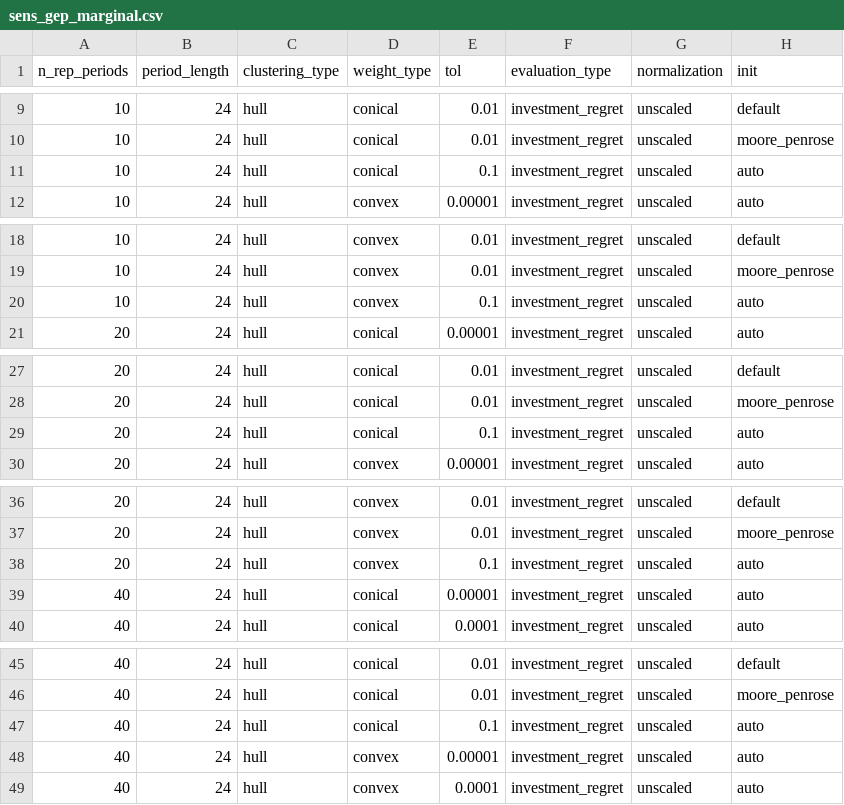
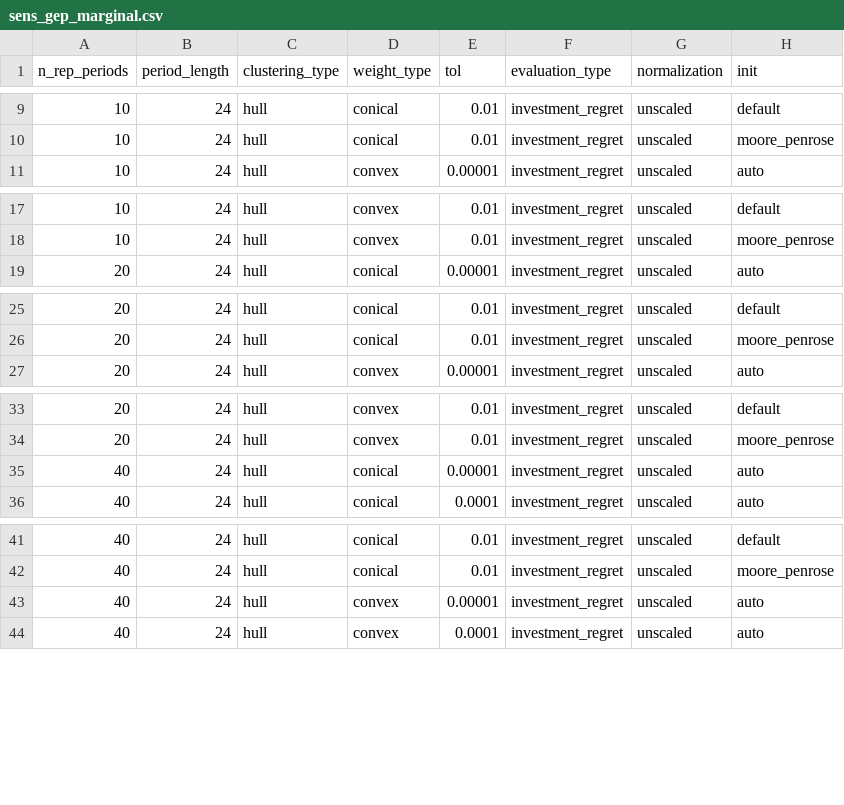
Before and after one commit to greg-neustroev/blended-rep-periods, a CSV file: inputs/tyndp/sens_gep_marginal.csv, drawn as a sheet; only a part is shown, gaps mark what is left out; the diff covers the shown part only.

```diff
--- a/inputs/tyndp/sens_gep_marginal.csv
+++ b/inputs/tyndp/sens_gep_marginal.csv
@@ -10,3 +10,2 @@ n_rep_periods,period_length,clustering_type,weight_type,tol,evaluation_type,norm
 10,24,hull,conical,0.01,investment_regret,unscaled,moore_penrose
-10,24,hull,conical,0.1,investment_regret,unscaled,auto
 10,24,hull,convex,0.00001,investment_regret,unscaled,auto
@@ -19,3 +18,2 @@ n_rep_periods,period_length,clustering_type,weight_type,tol,evaluation_type,norm
 10,24,hull,convex,0.01,investment_regret,unscaled,moore_penrose
-10,24,hull,convex,0.1,investment_regret,unscaled,auto
 20,24,hull,conical,0.00001,investment_regret,unscaled,auto
@@ -28,3 +26,2 @@ n_rep_periods,period_length,clustering_type,weight_type,tol,evaluation_type,norm
 20,24,hull,conical,0.01,investment_regret,unscaled,moore_penrose
-20,24,hull,conical,0.1,investment_regret,unscaled,auto
 20,24,hull,convex,0.00001,investment_regret,unscaled,auto
@@ -37,3 +34,2 @@ n_rep_periods,period_length,clustering_type,weight_type,tol,evaluation_type,norm
 20,24,hull,convex,0.01,investment_regret,unscaled,moore_penrose
-20,24,hull,convex,0.1,investment_regret,unscaled,auto
 40,24,hull,conical,0.00001,investment_regret,unscaled,auto
@@ -46,3 +42,2 @@ n_rep_periods,period_length,clustering_type,weight_type,tol,evaluation_type,norm
 40,24,hull,conical,0.01,investment_regret,unscaled,moore_penrose
-40,24,hull,conical,0.1,investment_regret,unscaled,auto
 40,24,hull,convex,0.00001,investment_regret,unscaled,auto
```
Also changed, not shown: 3 removed rows elsewhere in this file, inputs/tyndp/sens_gep.csv, 1 other file.
